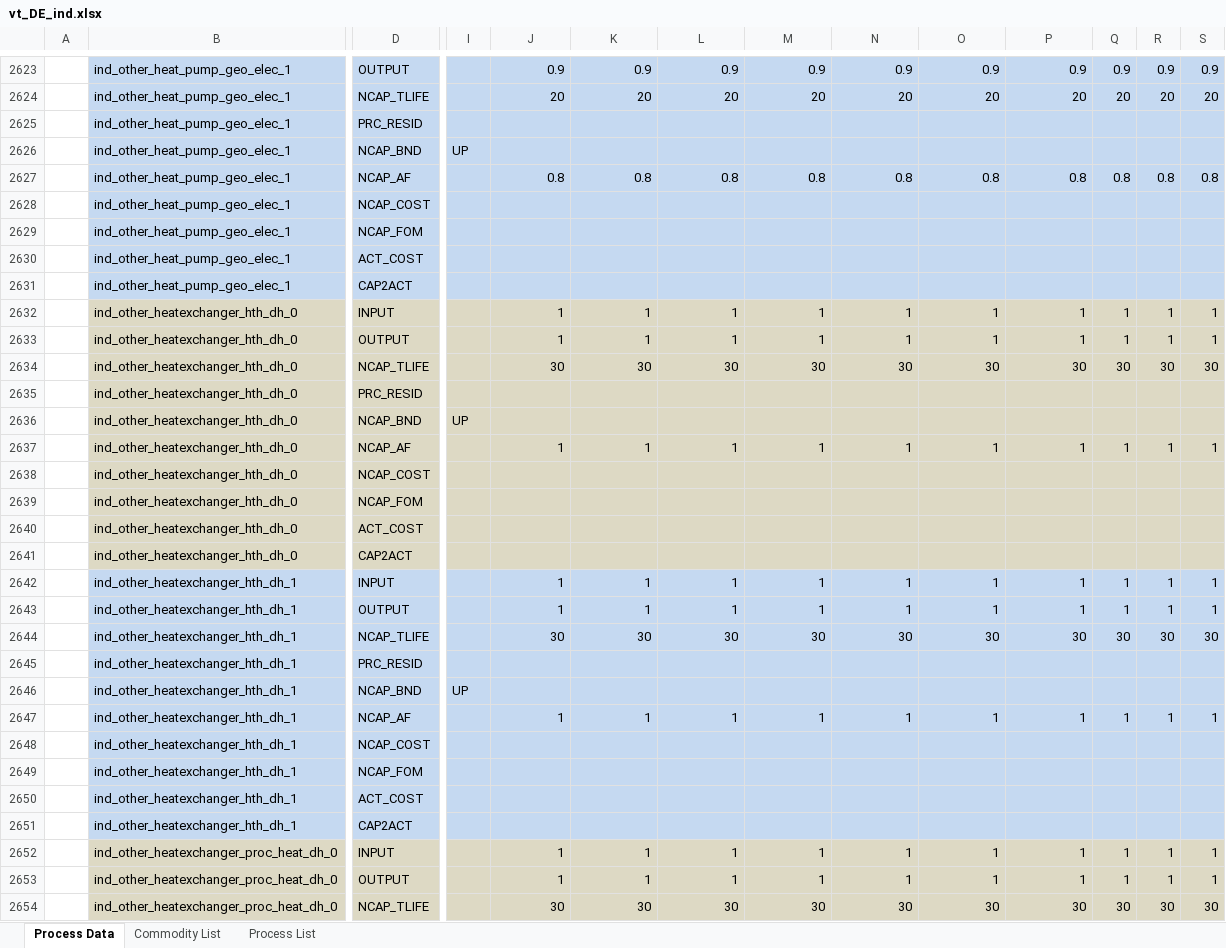
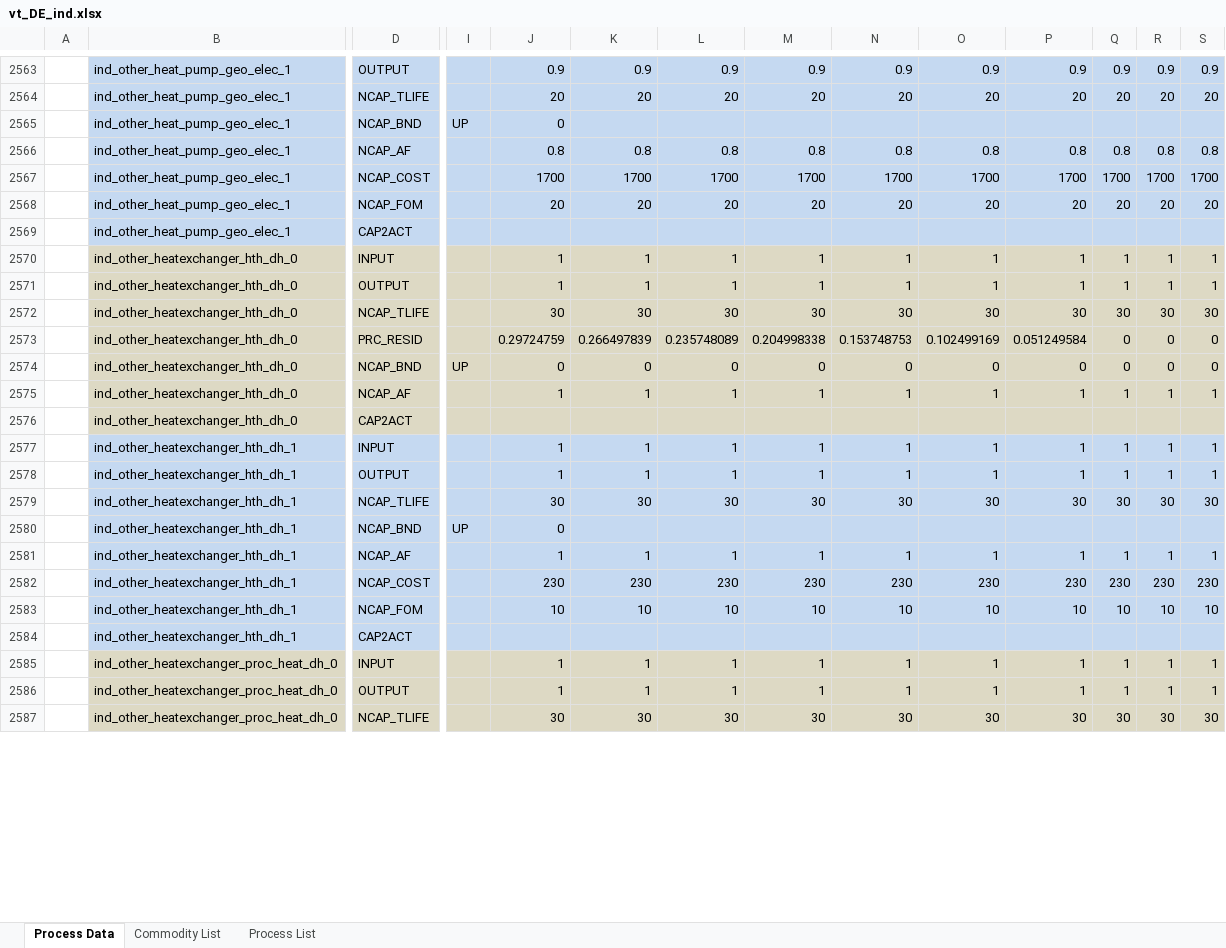
Before and after one commit to sedos-project/data_adapter_times, an Excel workbook: output_data/vt_DE_ind.xlsx, sheet Process Data, drawn as a sheet; only a part is shown, gaps mark what is left out; values as stored, in another font and other column widths than the file's, no borders; removed rows and columns are numbered as before the commit, all else as after; rows hold the shown columns only; the diff covers the shown part only; the diff names each change by its address in the sheet, - before the commit and + after, or states it on an @@ line.

Commit message:
fixed grp processes bugs for data insertion

```diff
--- a/output_data/vt_DE_ind.xlsx (sheet Process Data)
+++ b/output_data/vt_DE_ind.xlsx (sheet Process Data)
-row 2625:  | ind_other_heat_pump_geo_elec_1 | PRC_RESID
-J2565: (empty)
+J2565: 0
-row 2628:  | ind_other_heat_pump_geo_elec_1 | NCAP_COST
-row 2629:  | ind_other_heat_pump_geo_elec_1 | NCAP_FOM
-row 2630:  | ind_other_heat_pump_geo_elec_1 | ACT_COST
+row 2567:  | ind_other_heat_pump_geo_elec_1 | NCAP_COST |  | 1700 | 1700 | 1700 | 1700 | 1700 | 1700 | 1700 | 1700 | 1700 | 1700
+row 2568:  | ind_other_heat_pump_geo_elec_1 | NCAP_FOM |  | 20 | 20 | 20 | 20 | 20 | 20 | 20 | 20 | 20 | 20
-row 2635:  | ind_other_heatexchanger_hth_dh_0 | PRC_RESID
-row 2636:  | ind_other_heatexchanger_hth_dh_0 | NCAP_BND | UP
+row 2573:  | ind_other_heatexchanger_hth_dh_0 | PRC_RESID |  | 0.29724759 | 0.266497839 | 0.235748089 | 0.204998338 | 0.153748753 | 0.102499169 | 0.051249584 | 0 | 0 | 0
+row 2574:  | ind_other_heatexchanger_hth_dh_0 | NCAP_BND | UP | 0 | 0 | 0 | 0 | 0 | 0 | 0 | 0 | 0 | 0
-row 2638:  | ind_other_heatexchanger_hth_dh_0 | NCAP_COST
-row 2639:  | ind_other_heatexchanger_hth_dh_0 | NCAP_FOM
-row 2640:  | ind_other_heatexchanger_hth_dh_0 | ACT_COST
-row 2645:  | ind_other_heatexchanger_hth_dh_1 | PRC_RESID
-J2580: (empty)
+J2580: 0
-row 2648:  | ind_other_heatexchanger_hth_dh_1 | NCAP_COST
-row 2649:  | ind_other_heatexchanger_hth_dh_1 | NCAP_FOM
-row 2650:  | ind_other_heatexchanger_hth_dh_1 | ACT_COST
+row 2582:  | ind_other_heatexchanger_hth_dh_1 | NCAP_COST |  | 230 | 230 | 230 | 230 | 230 | 230 | 230 | 230 | 230 | 230
+row 2583:  | ind_other_heatexchanger_hth_dh_1 | NCAP_FOM |  | 10 | 10 | 10 | 10 | 10 | 10 | 10 | 10 | 10 | 10
```
Also changed, not shown: 85 added rows, 223 removed rows and 18 edited cells elsewhere in this sheet, sheet Commodity List, config_data/SysSettings.xlsx, output_data/Scen_emission_all.xlsx, 2 other files.
